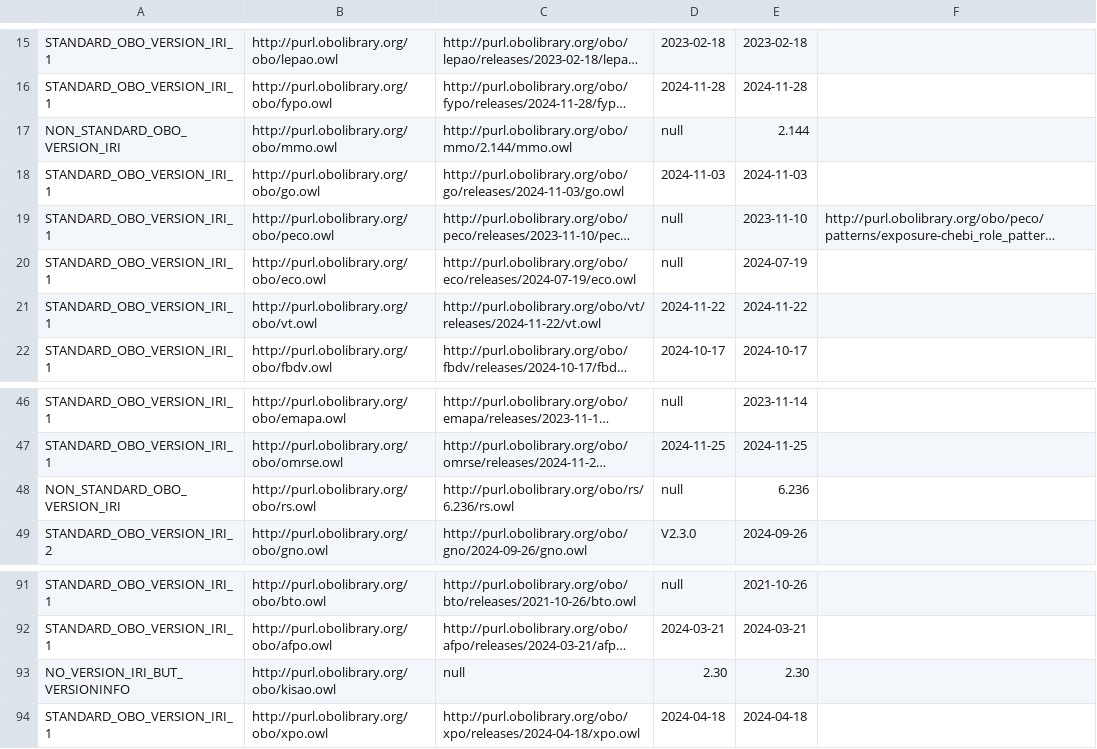
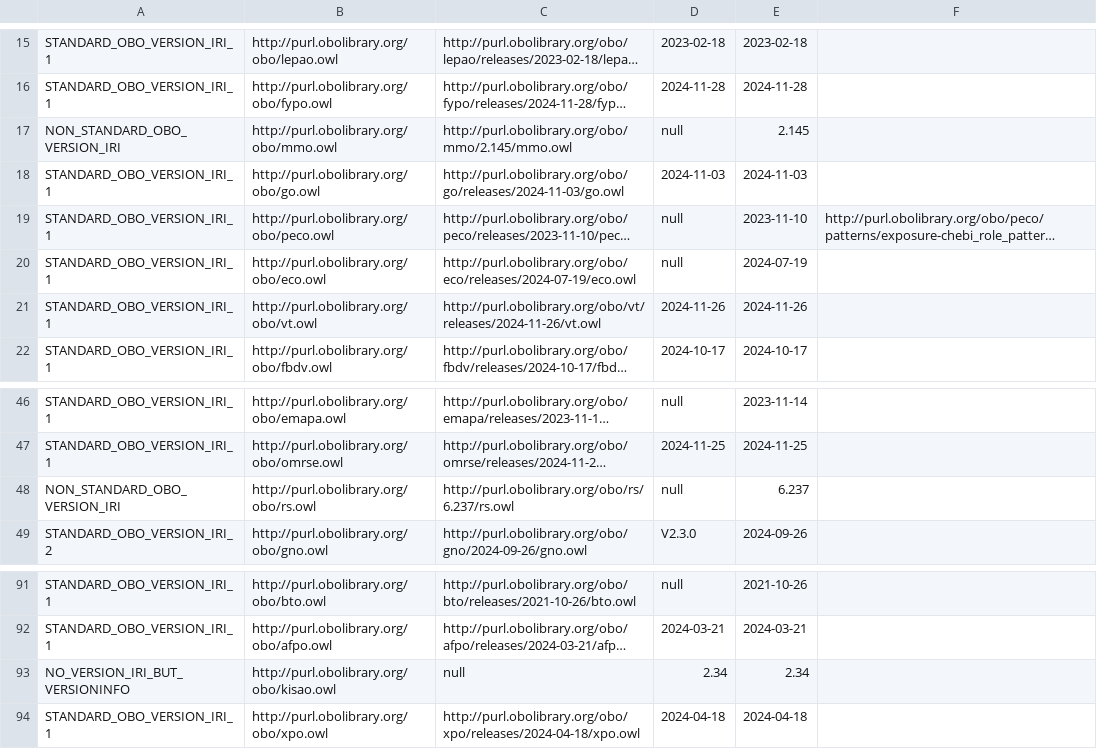
Before and after one commit to psiotwo/ontology-version-extractor, a CSV file: output.csv, drawn as a sheet; only a part is shown, gaps mark what is left out; long unchanged cells end in …; the diff names each change by its address in the sheet, - before the commit and + after, or states it on an @@ line.

```diff
--- a/output.csv
+++ b/output.csv
-C17: http://purl.obolibrary.org/obo/mmo/2.144/mmo.owl
+C17: http://purl.obolibrary.org/obo/mmo/2.145/mmo.owl
-E17: 2.144
+E17: 2.145
-C21: http://purl.obolibrary.org/obo/vt/releases/2024-11-22/vt.owl
+C21: http://purl.obolibrary.org/obo/vt/releases/2024-11-26/vt.owl
-D21: 2024-11-22
+D21: 2024-11-26
-E21: 2024-11-22
+E21: 2024-11-26
-C48: http://purl.obolibrary.org/obo/rs/6.236/rs.owl
+C48: http://purl.obolibrary.org/obo/rs/6.237/rs.owl
-E48: 6.236
+E48: 6.237
-D93: 2.30
+D93: 2.34
-E93: 2.30
+E93: 2.34
```
Also changed, not shown: 2 other files.
